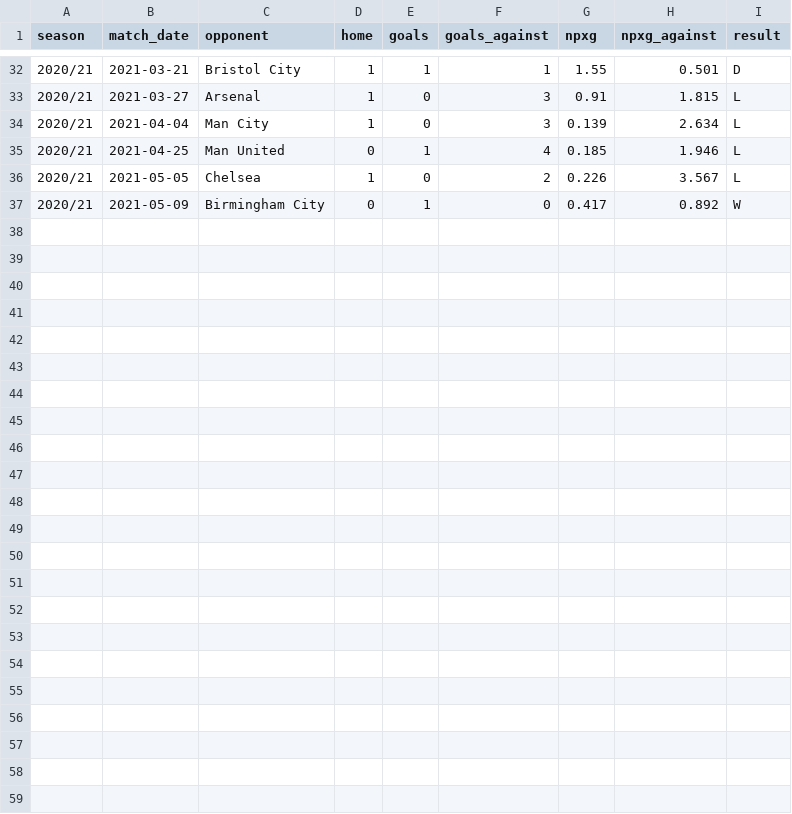
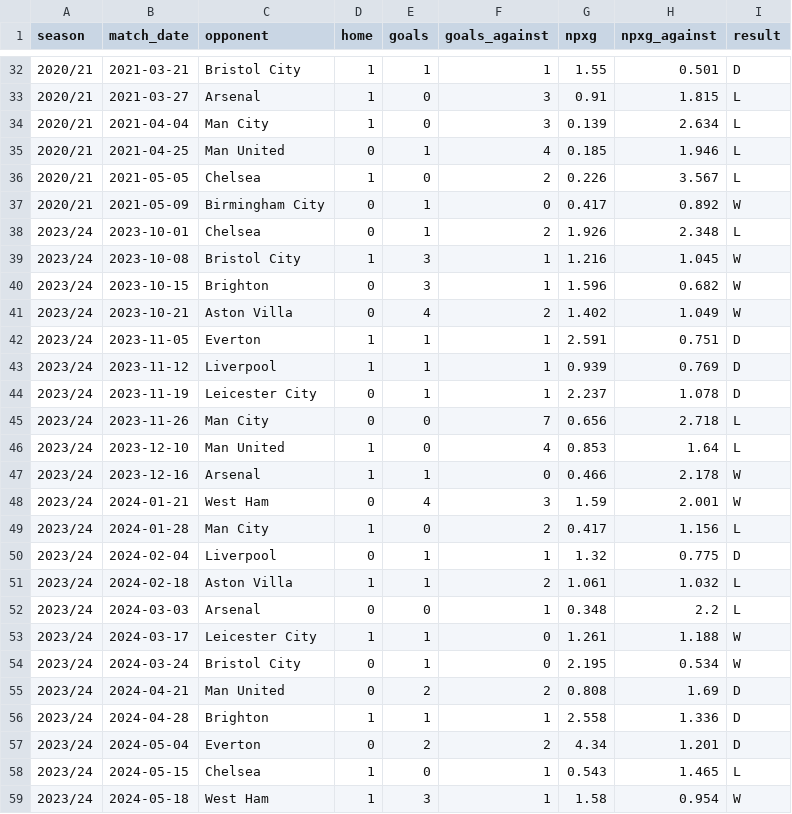
Before and after one commit to anthony07-max/spurs-women-wsl-analysis, a CSV file: results/spurs_matches.csv, drawn as a sheet; only a part is shown, gaps mark what is left out; the diff names each change by its address in the sheet, - before the commit and + after, or states it on an @@ line.

```diff
--- a/results/spurs_matches.csv
+++ b/results/spurs_matches.csv
+row 38: 2023/24 | 2023-10-01 | Chelsea | 0 | 1 | 2 | 1.926 | 2.348 | L
+row 39: 2023/24 | 2023-10-08 | Bristol City | 1 | 3 | 1 | 1.216 | 1.045 | W
+row 40: 2023/24 | 2023-10-15 | Brighton | 0 | 3 | 1 | 1.596 | 0.682 | W
+row 41: 2023/24 | 2023-10-21 | Aston Villa | 0 | 4 | 2 | 1.402 | 1.049 | W
+row 42: 2023/24 | 2023-11-05 | Everton | 1 | 1 | 1 | 2.591 | 0.751 | D
+row 43: 2023/24 | 2023-11-12 | Liverpool | 1 | 1 | 1 | 0.939 | 0.769 | D
+row 44: 2023/24 | 2023-11-19 | Leicester City | 0 | 1 | 1 | 2.237 | 1.078 | D
+row 45: 2023/24 | 2023-11-26 | Man City | 0 | 0 | 7 | 0.656 | 2.718 | L
+row 46: 2023/24 | 2023-12-10 | Man United | 1 | 0 | 4 | 0.853 | 1.64 | L
+row 47: 2023/24 | 2023-12-16 | Arsenal | 1 | 1 | 0 | 0.466 | 2.178 | W
+row 48: 2023/24 | 2024-01-21 | West Ham | 0 | 4 | 3 | 1.59 | 2.001 | W
+row 49: 2023/24 | 2024-01-28 | Man City | 1 | 0 | 2 | 0.417 | 1.156 | L
+row 50: 2023/24 | 2024-02-04 | Liverpool | 0 | 1 | 1 | 1.32 | 0.775 | D
+row 51: 2023/24 | 2024-02-18 | Aston Villa | 1 | 1 | 2 | 1.061 | 1.032 | L
+row 52: 2023/24 | 2024-03-03 | Arsenal | 0 | 0 | 1 | 0.348 | 2.2 | L
+row 53: 2023/24 | 2024-03-17 | Leicester City | 1 | 1 | 0 | 1.261 | 1.188 | W
+row 54: 2023/24 | 2024-03-24 | Bristol City | 0 | 1 | 0 | 2.195 | 0.534 | W
+row 55: 2023/24 | 2024-04-21 | Man United | 0 | 2 | 2 | 0.808 | 1.69 | D
+row 56: 2023/24 | 2024-04-28 | Brighton | 1 | 1 | 1 | 2.558 | 1.336 | D
+row 57: 2023/24 | 2024-05-04 | Everton | 0 | 2 | 2 | 4.34 | 1.201 | D
+row 58: 2023/24 | 2024-05-15 | Chelsea | 1 | 0 | 1 | 0.543 | 1.465 | L
+row 59: 2023/24 | 2024-05-18 | West Ham | 1 | 3 | 1 | 1.58 | 0.954 | W
```
Also changed, not shown: results/shot_profile.csv, results/spurs_player_radars.csv, 27 other files.
